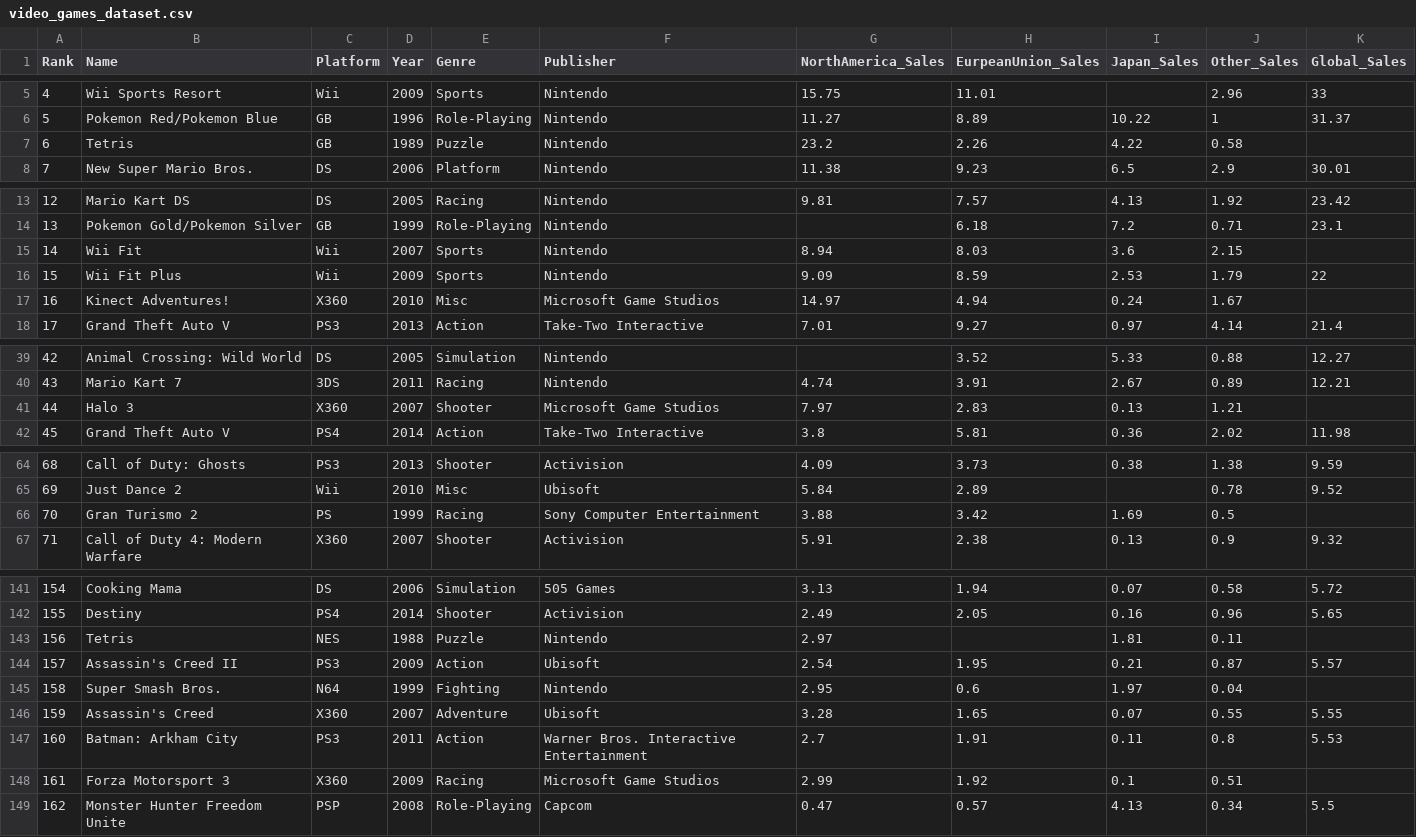
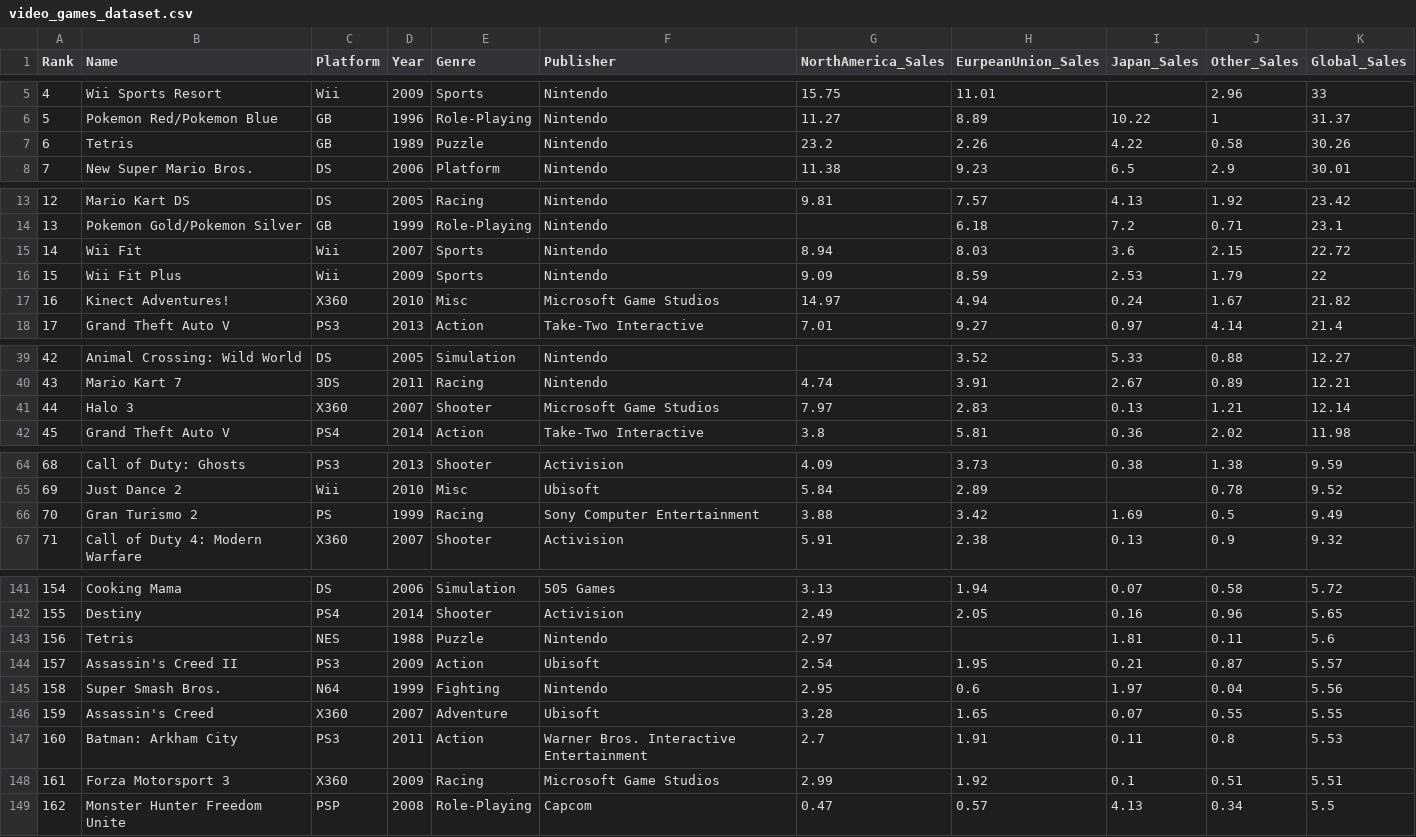
Before and after one commit to RosyGraph/datavis-final-project.github.io, a CSV file: data/video_games_dataset.csv, drawn as a sheet; only a part is shown, gaps mark what is left out; the diff covers the shown part only.

Commit message:
Added missing data for global sales

```diff
--- a/data/video_games_dataset.csv
+++ b/data/video_games_dataset.csv
@@ -6,3 +6,3 @@ Rank,Name,Platform,Year,Genre,Publisher,NorthAmerica_Sales,EurpeanUnion_Sales,Ja
 5,Pokemon Red/Pokemon Blue,GB,1996,Role-Playing,Nintendo,11.27,8.89,10.22,1,31.37
-6,Tetris,GB,1989,Puzzle,Nintendo,23.2,2.26,4.22,0.58,
+6,Tetris,GB,1989,Puzzle,Nintendo,23.2,2.26,4.22,0.58,30.26
 7,New Super Mario Bros.,DS,2006,Platform,Nintendo,11.38,9.23,6.5,2.9,30.01
@@ -14,5 +14,5 @@ Rank,Name,Platform,Year,Genre,Publisher,NorthAmerica_Sales,EurpeanUnion_Sales,Ja
 13,Pokemon Gold/Pokemon Silver,GB,1999,Role-Playing,Nintendo,,6.18,7.2,0.71,23.1
-14,Wii Fit,Wii,2007,Sports,Nintendo,8.94,8.03,3.6,2.15,
+14,Wii Fit,Wii,2007,Sports,Nintendo,8.94,8.03,3.6,2.15,22.72
 15,Wii Fit Plus,Wii,2009,Sports,Nintendo,9.09,8.59,2.53,1.79,22
-16,Kinect Adventures!,X360,2010,Misc,Microsoft Game Studios,14.97,4.94,0.24,1.67,
+16,Kinect Adventures!,X360,2010,Misc,Microsoft Game Studios,14.97,4.94,0.24,1.67,21.82
 17,Grand Theft Auto V,PS3,2013,Action,Take-Two Interactive,7.01,9.27,0.97,4.14,21.4
@@ -40,3 +40,3 @@ Rank,Name,Platform,Year,Genre,Publisher,NorthAmerica_Sales,EurpeanUnion_Sales,Ja
 43,Mario Kart 7,3DS,2011,Racing,Nintendo,4.74,3.91,2.67,0.89,12.21
-44,Halo 3,X360,2007,Shooter,Microsoft Game Studios,7.97,2.83,0.13,1.21,
+44,Halo 3,X360,2007,Shooter,Microsoft Game Studios,7.97,2.83,0.13,1.21,12.14
 45,Grand Theft Auto V,PS4,2014,Action,Take-Two Interactive,3.8,5.81,0.36,2.02,11.98
@@ -65,3 +65,3 @@ Rank,Name,Platform,Year,Genre,Publisher,NorthAmerica_Sales,EurpeanUnion_Sales,Ja
 69,Just Dance 2,Wii,2010,Misc,Ubisoft,5.84,2.89,,0.78,9.52
-70,Gran Turismo 2,PS,1999,Racing,Sony Computer Entertainment,3.88,3.42,1.69,0.5,
+70,Gran Turismo 2,PS,1999,Racing,Sony Computer Entertainment,3.88,3.42,1.69,0.5,9.49
 71,Call of Duty 4: Modern Warfare,X360,2007,Shooter,Activision,5.91,2.38,0.13,0.9,9.32
@@ -142,8 +142,8 @@ Rank,Name,Platform,Year,Genre,Publisher,NorthAmerica_Sales,EurpeanUnion_Sales,Ja
 155,Destiny,PS4,2014,Shooter,Activision,2.49,2.05,0.16,0.96,5.65
-156,Tetris,NES,1988,Puzzle,Nintendo,2.97,,1.81,0.11,
+156,Tetris,NES,1988,Puzzle,Nintendo,2.97,,1.81,0.11,5.6
 157,Assassin's Creed II,PS3,2009,Action,Ubisoft,2.54,1.95,0.21,0.87,5.57
-158,Super Smash Bros.,N64,1999,Fighting,Nintendo,2.95,0.6,1.97,0.04,
+158,Super Smash Bros.,N64,1999,Fighting,Nintendo,2.95,0.6,1.97,0.04,5.56
 159,Assassin's Creed,X360,2007,Adventure,Ubisoft,3.28,1.65,0.07,0.55,5.55
 160,Batman: Arkham City,PS3,2011,Action,Warner Bros. Interactive Entertainment,2.7,1.91,0.11,0.8,5.53
-161,Forza Motorsport 3,X360,2009,Racing,Microsoft Game Studios,2.99,1.92,0.1,0.51,
+161,Forza Motorsport 3,X360,2009,Racing,Microsoft Game Studios,2.99,1.92,0.1,0.51,5.51
 162,Monster Hunter Freedom Unite,PSP,2008,Role-Playing,Capcom,0.47,0.57,4.13,0.34,5.5
```
Also changed, not shown: 4 edited cells elsewhere in this file.
